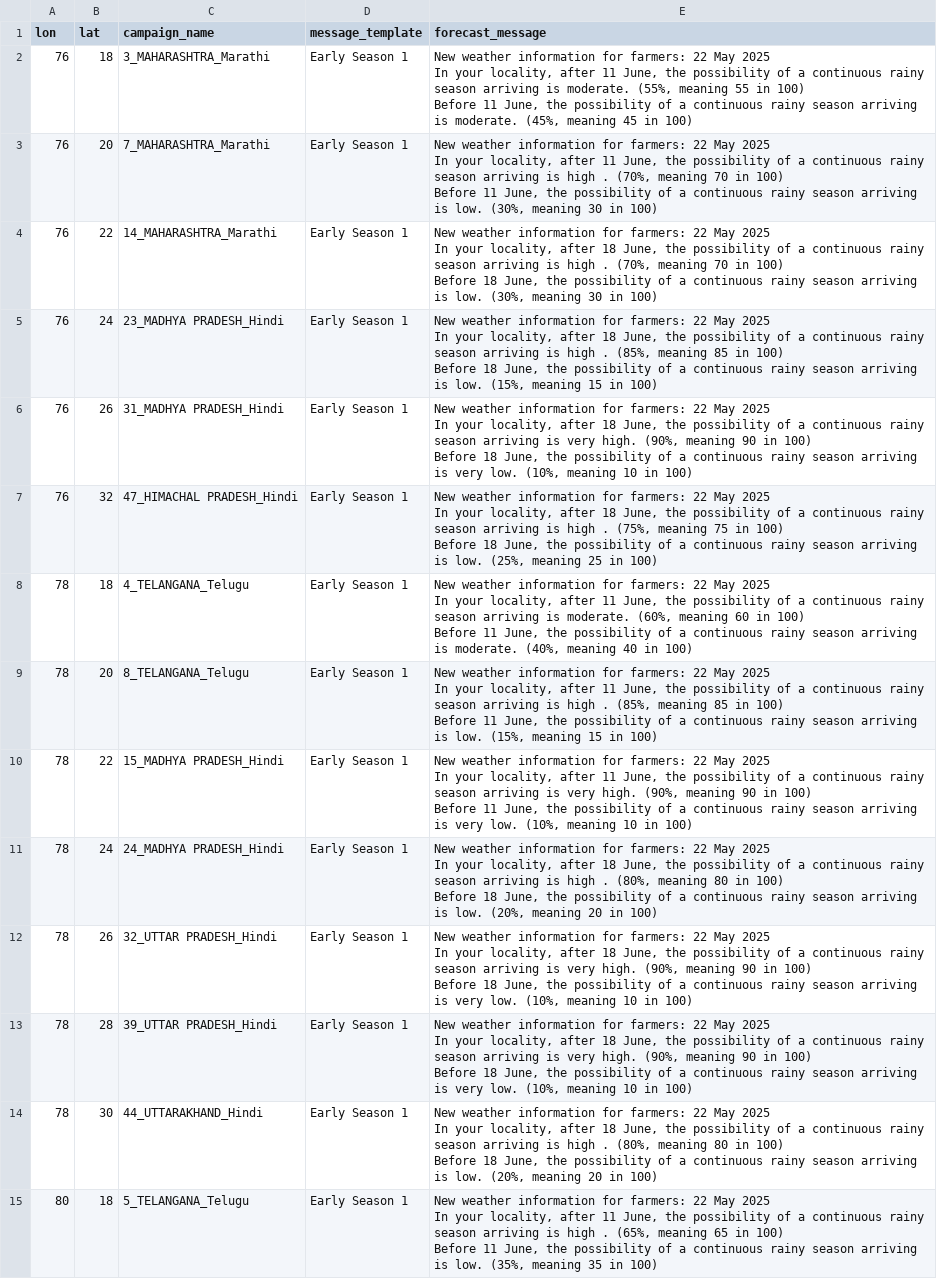
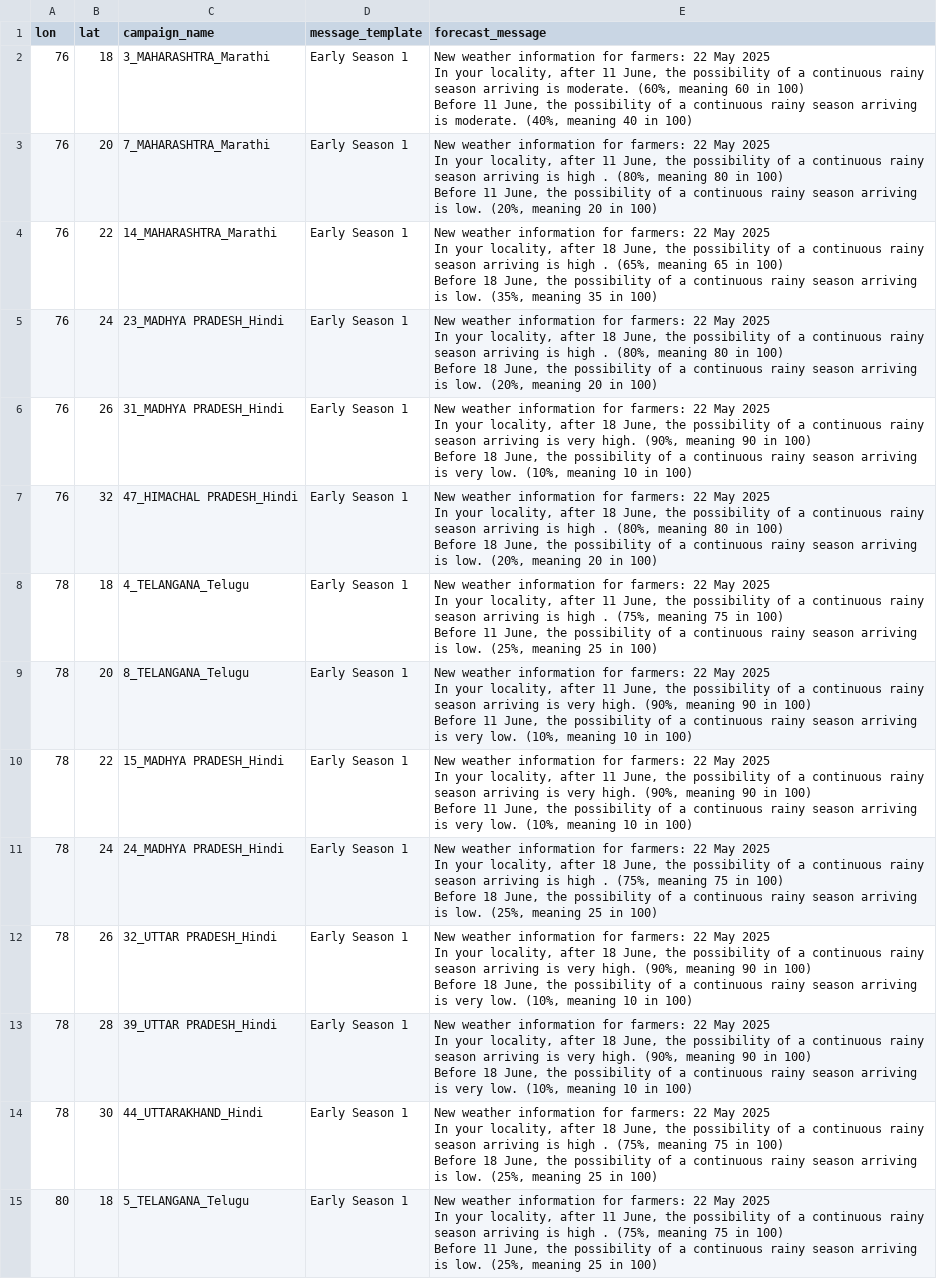
Before and after one commit to envfluids/monsoon-operational, a CSV file: docs/assets/data/message_templates_output_eng.csv, drawn as a sheet; only a part is shown; ↵ is a line break in a cell; the diff covers the shown part only; the diff names each change by its address in the sheet, - before the commit and + after, or states it on an @@ line.

```diff
--- a/docs/assets/data/message_templates_output_eng.csv
+++ b/docs/assets/data/message_templates_output_eng.csv
-E2 (forecast_message): …is moderate. (55%, meaning 55 in 100) ↵ Before 11 June, the possibility of a continuous rainy season arriving is moderate. (45%, meaning 45 in 100)
+E2 (forecast_message): …is moderate. (60%, meaning 60 in 100) ↵ Before 11 June, the possibility of a continuous rainy season arriving is moderate. (40%, meaning 40 in 100)
-E3 (forecast_message): …high . (70%, meaning 70 in 100) ↵ Before 11 June, the possibility of a continuous rainy season arriving is low. (30%, meaning 30 in 100)
+E3 (forecast_message): …high . (80%, meaning 80 in 100) ↵ Before 11 June, the possibility of a continuous rainy season arriving is low. (20%, meaning 20 in 100)
-E4 (forecast_message): …high . (70%, meaning 70 in 100) ↵ Before 18 June, the possibility of a continuous rainy season arriving is low. (30%, meaning 30 in 100)
+E4 (forecast_message): …high . (65%, meaning 65 in 100) ↵ Before 18 June, the possibility of a continuous rainy season arriving is low. (35%, meaning 35 in 100)
-E5 (forecast_message): …high . (85%, meaning 85 in 100) ↵ Before 18 June, the possibility of a continuous rainy season arriving is low. (15%, meaning 15 in 100)
+E5 (forecast_message): …high . (80%, meaning 80 in 100) ↵ Before 18 June, the possibility of a continuous rainy season arriving is low. (20%, meaning 20 in 100)
-E7 (forecast_message): …high . (75%, meaning 75 in 100) ↵ Before 18 June, the possibility of a continuous rainy season arriving is low. (25%, meaning 25 in 100)
+E7 (forecast_message): …high . (80%, meaning 80 in 100) ↵ Before 18 June, the possibility of a continuous rainy season arriving is low. (20%, meaning 20 in 100)
-E8 (forecast_message): …arriving is moderate. (60%, meaning 60 in 100) ↵ Before 11 June, the possibility of a continuous rainy season arriving is moderate. (40%, meaning 40 in 100)
+E8 (forecast_message): …arriving is high . (75%, meaning 75 in 100) ↵ Before 11 June, the possibility of a continuous rainy season arriving is low. (25%, meaning 25 in 100)
-E9 (forecast_message): …arriving is high . (85%, meaning 85 in 100) ↵ Before 11 June, the possibility of a continuous rainy season arriving is low. (15%, meaning 15 in 100)
+E9 (forecast_message): …arriving is very high. (90%, meaning 90 in 100) ↵ Before 11 June, the possibility of a continuous rainy season arriving is very low. (10%, meaning 10 in 100)
-E11 (forecast_message): …high . (80%, meaning 80 in 100) ↵ Before 18 June, the possibility of a continuous rainy season arriving is low. (20%, meaning 20 in 100)
+E11 (forecast_message): …high . (75%, meaning 75 in 100) ↵ Before 18 June, the possibility of a continuous rainy season arriving is low. (25%, meaning 25 in 100)
-E14 (forecast_message): …high . (80%, meaning 80 in 100) ↵ Before 18 June, the possibility of a continuous rainy season arriving is low. (20%, meaning 20 in 100)
+E14 (forecast_message): …high . (75%, meaning 75 in 100) ↵ Before 18 June, the possibility of a continuous rainy season arriving is low. (25%, meaning 25 in 100)
-E15 (forecast_message): …high . (65%, meaning 65 in 100) ↵ Before 11 June, the possibility of a continuous rainy season arriving is low. (35%, meaning 35 in 100)
+E15 (forecast_message): …high . (75%, meaning 75 in 100) ↵ Before 11 June, the possibility of a continuous rainy season arriving is low. (25%, meaning 25 in 100)
```
Also changed, not shown: 11 edited cells elsewhere in this file, 3 other files.
